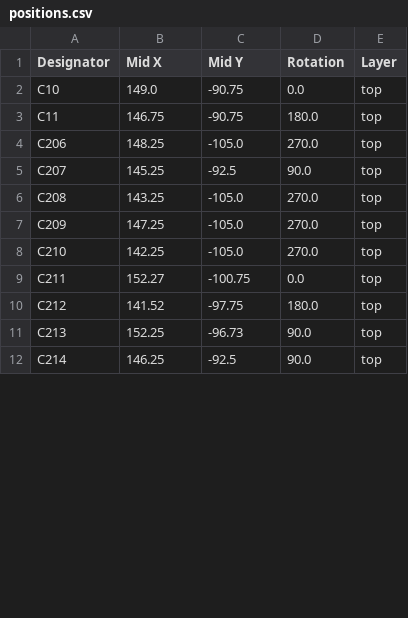
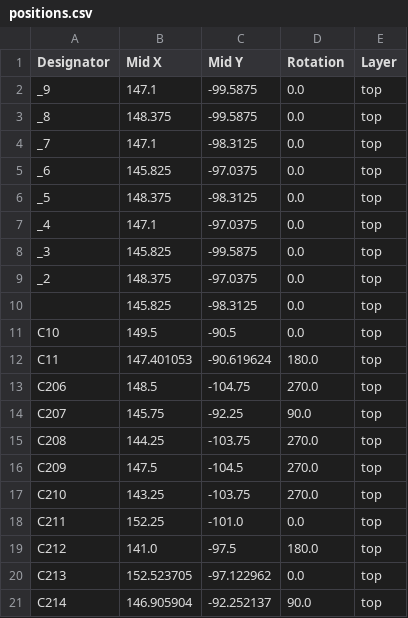
Before and after one commit to sonicavionics/4in, a CSV file: kicad/modules/sensors/production/positions.csv, drawn as a sheet; only a part is shown; the diff covers the shown part only.

Commit message:
Sensors (#4)
* delete regs and mux

* add no connect to USB power pins

* reassign PCIe pins

* fix voltage labels

* add momentary buttons to schematic

* begin routing

* continue routing

* finish most routing

* change USB-C connector

* mod ground planes

* route under rp2040

* complete all routing connections, and planes

* refine routing

* finish diff pairs and planes

* finish diff pairs and planes

```diff
--- a/kicad/modules/sensors/production/positions.csv
+++ b/kicad/modules/sensors/production/positions.csv
@@ -1,12 +1,21 @@
 Designator,Mid X,Mid Y,Rotation,Layer
-C10,149.0,-90.75,0.0,top
-C11,146.75,-90.75,180.0,top
-C206,148.25,-105.0,270.0,top
-C207,145.25,-92.5,90.0,top
-C208,143.25,-105.0,270.0,top
-C209,147.25,-105.0,270.0,top
-C210,142.25,-105.0,270.0,top
-C211,152.27,-100.75,0.0,top
-C212,141.52,-97.75,180.0,top
-C213,152.25,-96.73,90.0,top
-C214,146.25,-92.5,90.0,top
+_9,147.1,-99.5875,0.0,top
+_8,148.375,-99.5875,0.0,top
+_7,147.1,-98.3125,0.0,top
+_6,145.825,-97.0375,0.0,top
+_5,148.375,-98.3125,0.0,top
+_4,147.1,-97.0375,0.0,top
+_3,145.825,-99.5875,0.0,top
+_2,148.375,-97.0375,0.0,top
+,145.825,-98.3125,0.0,top
+C10,149.5,-90.5,0.0,top
+C11,147.401053,-90.619624,180.0,top
+C206,148.5,-104.75,270.0,top
+C207,145.75,-92.25,90.0,top
+C208,144.25,-103.75,270.0,top
+C209,147.5,-104.5,270.0,top
+C210,143.25,-103.75,270.0,top
+C211,152.25,-101.0,0.0,top
+C212,141.0,-97.5,180.0,top
+C213,152.523705,-97.122962,0.0,top
+C214,146.905904,-92.252137,90.0,top
```
Also changed, not shown: 3 added rows, 1 removed row and 66 edited cells elsewhere in this file, kicad/modules/sensors/production/bom.csv, kicad/modules/sensors/production/designators.csv, 10 other files.
